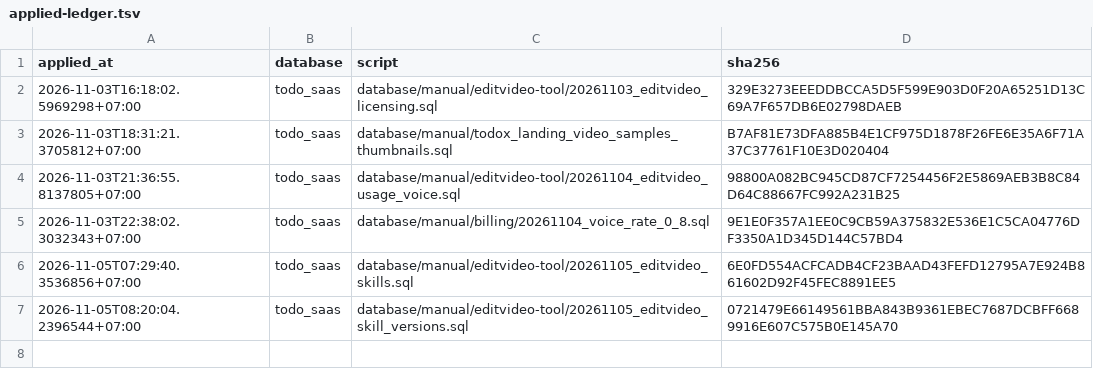
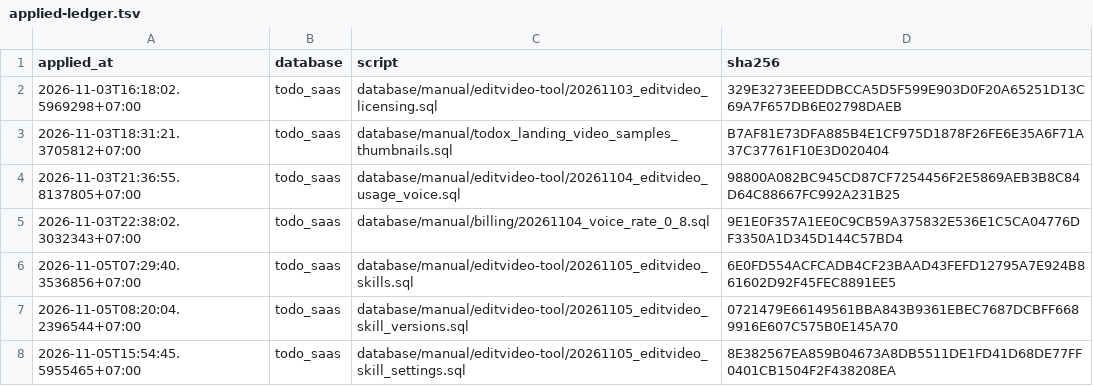
Before and after one commit to nguyenduc216/todoX-Dashboard-SaaS, a TSV file: tools/prod-sql/applied-ledger.tsv, drawn as a sheet.

```diff
--- a/tools/prod-sql/applied-ledger.tsv
+++ b/tools/prod-sql/applied-ledger.tsv
@@ -7 +7,2 @@ applied_at	database	script	sha256
 2026-11-05T08:20:04.2396544+07:00	todo_saas	database/manual/editvideo-tool/20261105_editvideo_skill_versions.sql	0721479E66149561BBA843B9361EBEC7687DCBFF6689916E607C575B0E145A70
+2026-11-05T15:54:45.5955465+07:00	todo_saas	database/manual/editvideo-tool/20261105_editvideo_skill_settings.sql	8E382567EA859B04673A8DB5511DE1FD41D68DE77FF0401CB1504F2F438208EA
```
Also changed, not shown: 29 other files.
